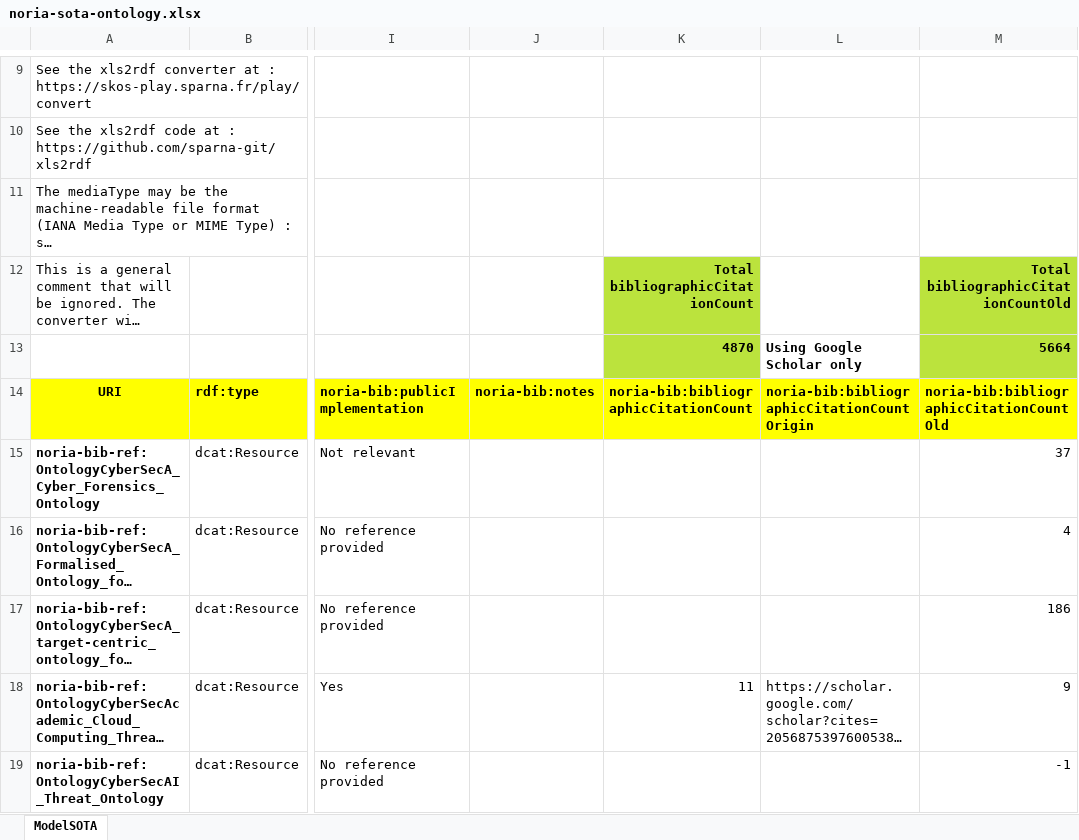
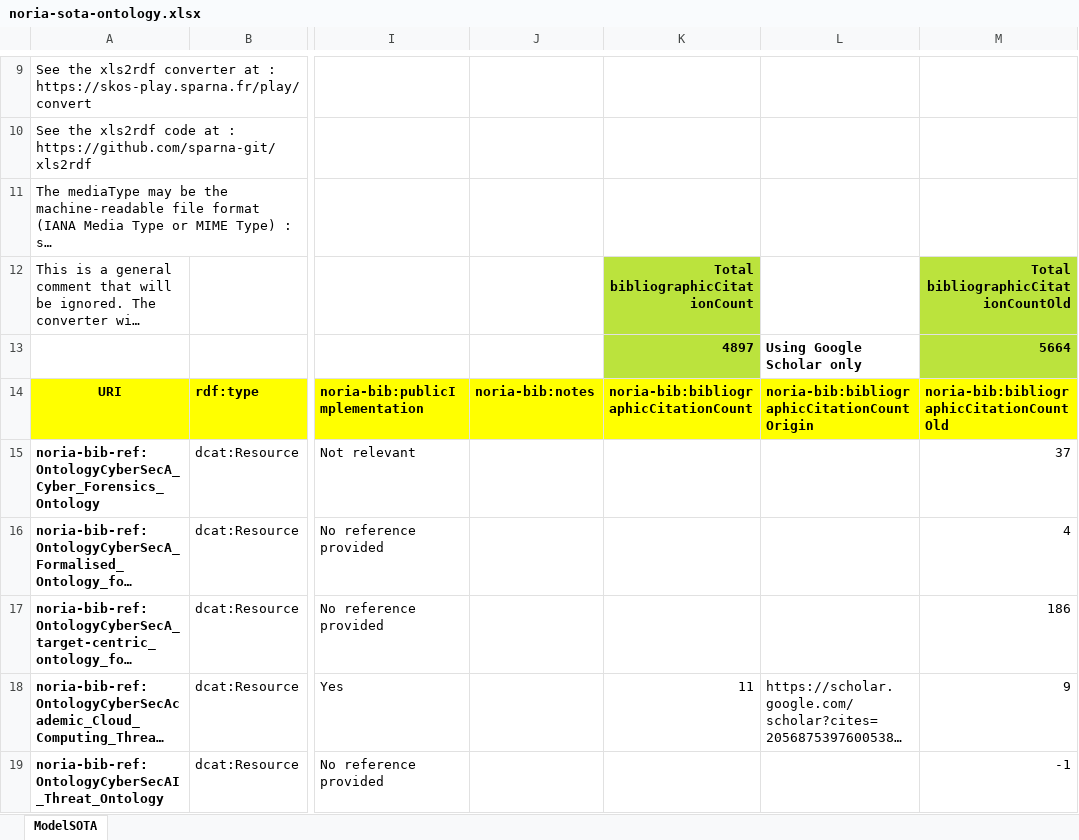
Before and after one commit to Orange-OpenSource/noria-ontology, an Excel workbook: docs/sota/noria-sota-ontology.xlsx, sheet ModelSOTA, drawn as a sheet; only a part is shown, gaps mark what is left out; long unchanged cells end in …; values as stored, in another font and other column widths than the file's, no borders; charts and pictures and conditional formats not drawn; the diff covers the shown part only; the diff names each change by its address in the sheet, - before the commit and + after, or states it on an @@ line.

```diff
--- a/docs/sota/noria-sota-ontology.xlsx (sheet ModelSOTA)
+++ b/docs/sota/noria-sota-ontology.xlsx (sheet ModelSOTA)
-K13: 4870
+K13: 4897
```
Also changed, not shown: 1 added row elsewhere in this sheet, formulas that keep their value.
